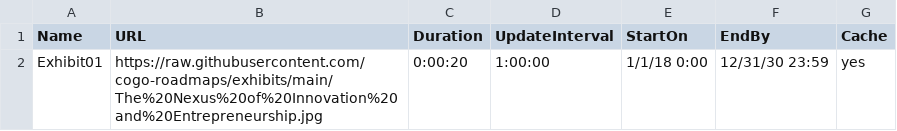
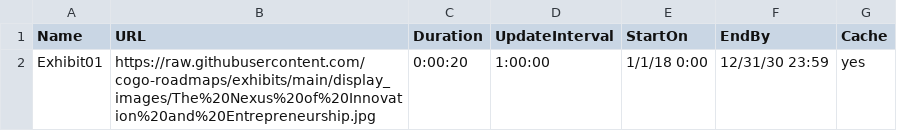
Before and after one commit to cogo-roadmaps/exhibits, a CSV file: CSV_settings/testing.csv, drawn as a sheet.

Commit message:
update image paths

```diff
--- a/CSV_settings/testing.csv
+++ b/CSV_settings/testing.csv
@@ -1,2 +1,2 @@
 Name,URL,Duration,UpdateInterval,StartOn,EndBy,Cache
-Exhibit01,https://raw.githubusercontent.com/cogo-roadmaps/exhibits/main/The%20Nexus%20of%20Innovation%20and%20Entrepreneurship.jpg,0:00:20,1:00:00,1/1/18 0:00,12/31/30 23:59,yes
+Exhibit01,https://raw.githubusercontent.com/cogo-roadmaps/exhibits/main/display_images/The%20Nexus%20of%20Innovation%20and%20Entrepreneurship.jpg,0:00:20,1:00:00,1/1/18 0:00,12/31/30 23:59,yes
```
